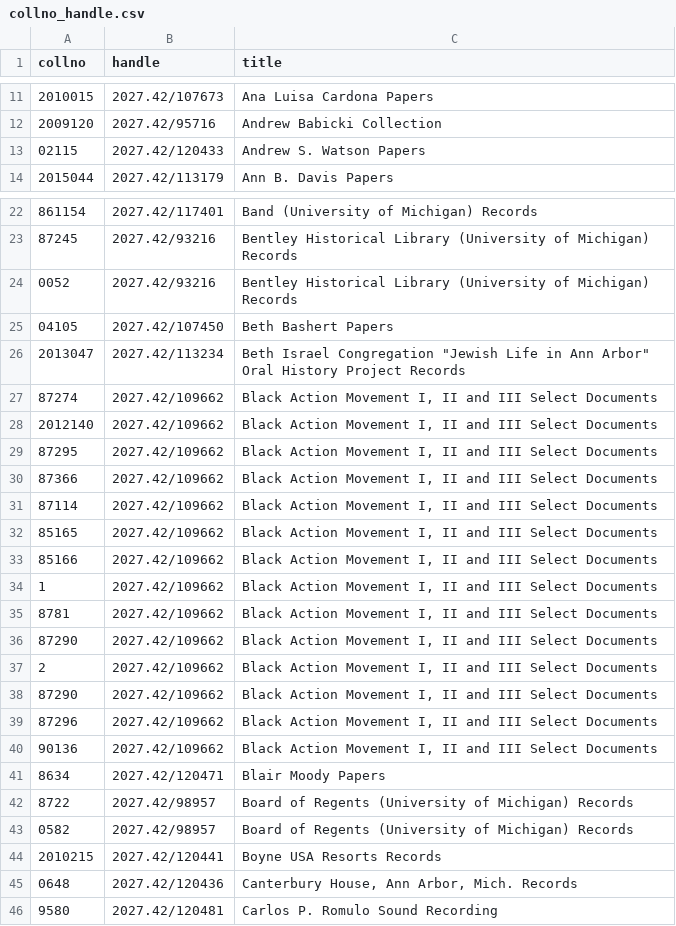
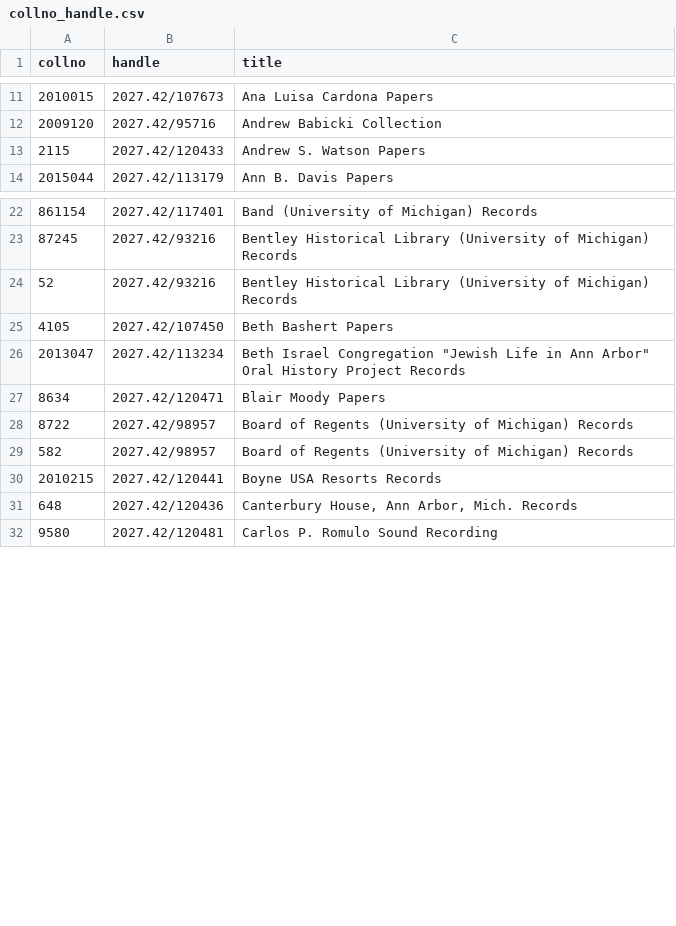
Before and after one commit to bentley-historical-library/deep_blue_deposit, a CSV file: dspace_collection_handle_to_archivesspace/collno_handle.csv, drawn as a sheet; only a part is shown, gaps mark what is left out; the diff covers the shown part only.

Commit message:
bam stuff not collection, per say

```diff
--- a/dspace_collection_handle_to_archivesspace/collno_handle.csv
+++ b/dspace_collection_handle_to_archivesspace/collno_handle.csv
@@ -12,3 +12,3 @@ collno,handle,title
 2009120,2027.42/95716,Andrew Babicki Collection
-02115,2027.42/120433,Andrew S. Watson Papers
+2115,2027.42/120433,Andrew S. Watson Papers
 2015044,2027.42/113179,Ann B. Davis Papers
@@ -23,24 +23,10 @@ collno,handle,title
 87245,2027.42/93216,Bentley Historical Library (University of Michigan) Records
-0052,2027.42/93216,Bentley Historical Library (University of Michigan) Records
-04105,2027.42/107450,Beth Bashert Papers
+52,2027.42/93216,Bentley Historical Library (University of Michigan) Records
+4105,2027.42/107450,Beth Bashert Papers
 2013047,2027.42/113234,"Beth Israel Congregation ""Jewish Life in Ann Arbor"" Oral History Project Records"
-87274,2027.42/109662,"Black Action Movement I, II and III Select Documents"
-2012140,2027.42/109662,"Black Action Movement I, II and III Select Documents"
-87295,2027.42/109662,"Black Action Movement I, II and III Select Documents"
-87366,2027.42/109662,"Black Action Movement I, II and III Select Documents"
-87114,2027.42/109662,"Black Action Movement I, II and III Select Documents"
-85165,2027.42/109662,"Black Action Movement I, II and III Select Documents"
-85166,2027.42/109662,"Black Action Movement I, II and III Select Documents"
-1,2027.42/109662,"Black Action Movement I, II and III Select Documents"
-8781,2027.42/109662,"Black Action Movement I, II and III Select Documents"
-87290,2027.42/109662,"Black Action Movement I, II and III Select Documents"
-2,2027.42/109662,"Black Action Movement I, II and III Select Documents"
-87290,2027.42/109662,"Black Action Movement I, II and III Select Documents"
-87296,2027.42/109662,"Black Action Movement I, II and III Select Documents"
-90136,2027.42/109662,"Black Action Movement I, II and III Select Documents"
 8634,2027.42/120471,Blair Moody Papers
 8722,2027.42/98957,Board of Regents (University of Michigan) Records
-0582,2027.42/98957,Board of Regents (University of Michigan) Records
+582,2027.42/98957,Board of Regents (University of Michigan) Records
 2010215,2027.42/120441,Boyne USA Resorts Records
-0648,2027.42/120436,"Canterbury House, Ann Arbor, Mich. Records"
+648,2027.42/120436,"Canterbury House, Ann Arbor, Mich. Records"
 9580,2027.42/120481,Carlos P. Romulo Sound Recording
```
Also changed, not shown: 35 edited cells elsewhere in this file.
